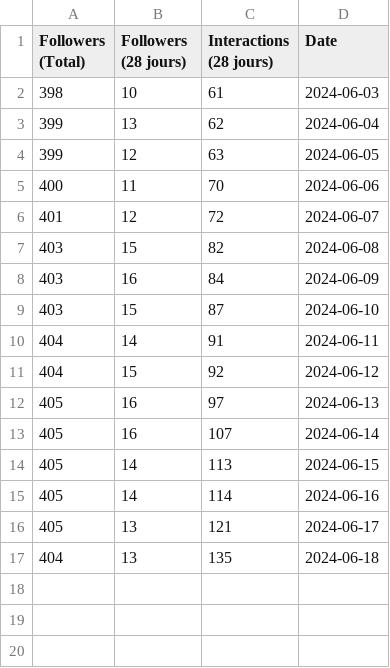
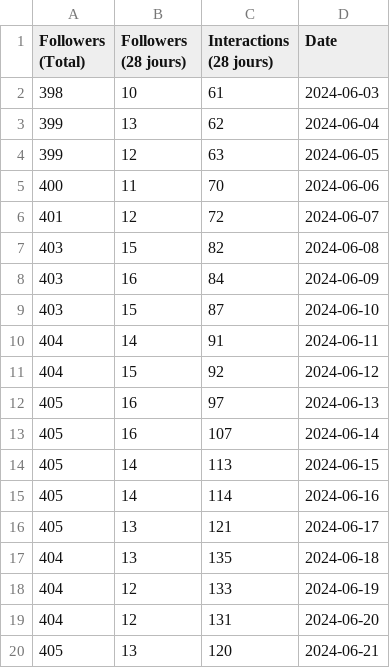
Before and after one commit to sn-goat/data_creii, a CSV file: data/data_facebook.csv, drawn as a sheet; the diff names each change by its address in the sheet, - before the commit and + after, or states it on an @@ line.

```diff
--- a/data/data_facebook.csv
+++ b/data/data_facebook.csv
+row 18: 404 | 12 | 133 | 2024-06-19
+row 19: 404 | 12 | 131 | 2024-06-20
+row 20: 405 | 13 | 120 | 2024-06-21
```
Also changed, not shown: data/data_instagram.csv, data/data_linkedin.csv, 6 other files.
